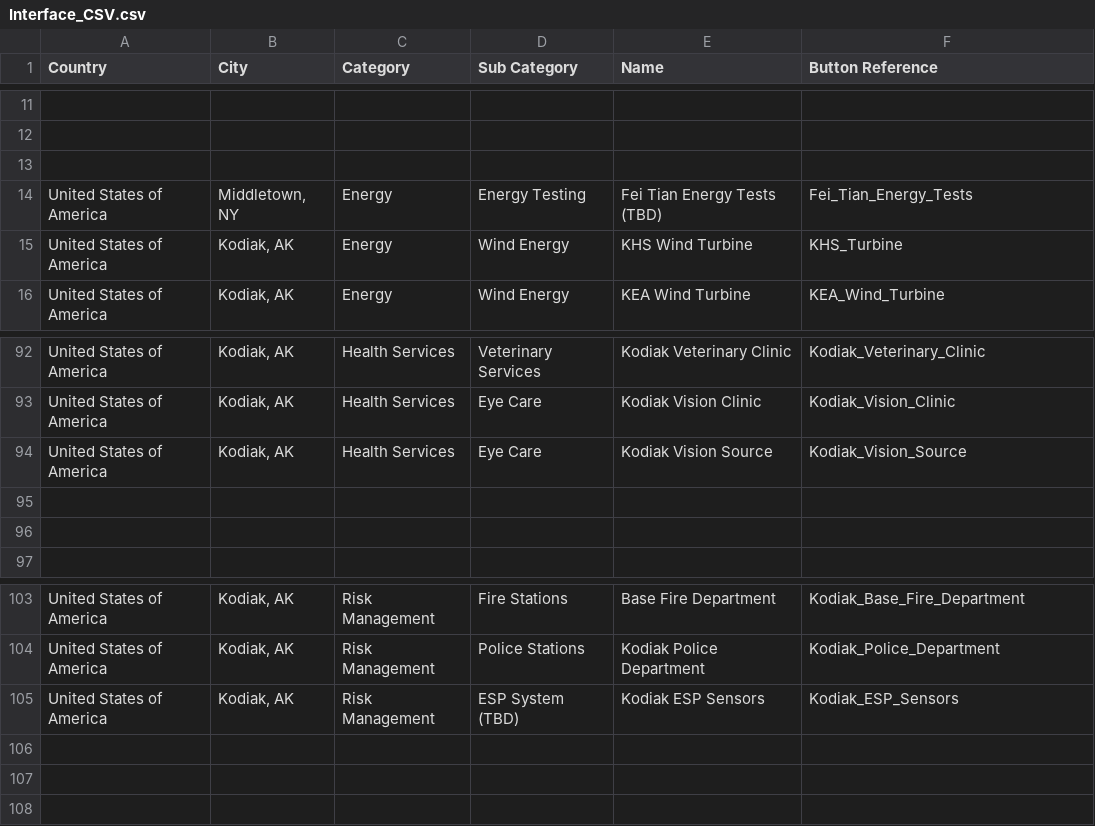
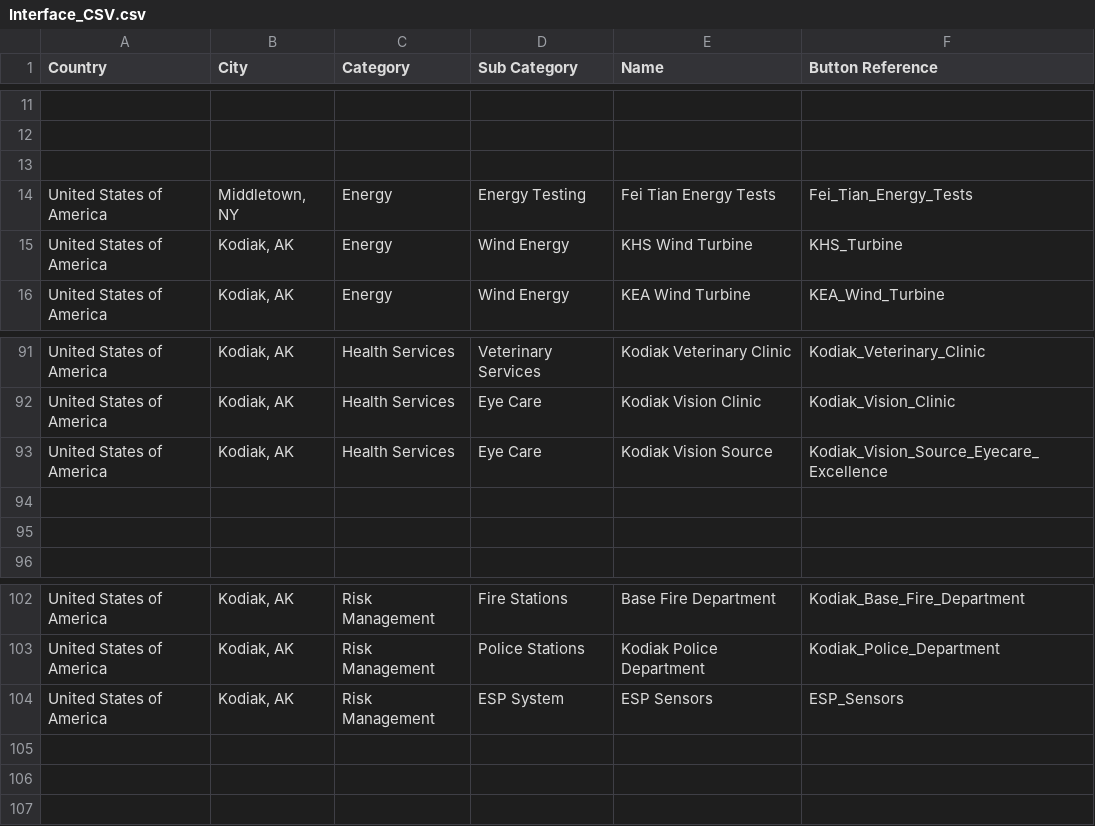
Before and after one commit to TrilliumLearning/AWorldBridge_CitySmart, a CSV file: CitySmart/User_Interface_Upgrade/Interface_CSV.csv, drawn as a sheet; only a part is shown, gaps mark what is left out; the diff covers the shown part only.

```diff
--- a/CitySmart/User_Interface_Upgrade/Interface_CSV.csv
+++ b/CitySmart/User_Interface_Upgrade/Interface_CSV.csv
@@ -13,3 +13,3 @@ Country,City,Category,Sub Category,Name,Button Reference
 
-United States of America,"Middletown, NY",Energy,Energy Testing,Fei Tian Energy Tests (TBD),Fei_Tian_Energy_Tests
+United States of America,"Middletown, NY",Energy,Energy Testing,Fei Tian Energy Tests,Fei_Tian_Energy_Tests
 United States of America,"Kodiak, AK",Energy,Wind Energy,KHS Wind Turbine,KHS_Turbine
@@ -93,3 +92,3 @@ United States of America,"Kodiak, AK",Health Services,Veterinary Services,Kodiak
 United States of America,"Kodiak, AK",Health Services,Eye Care,Kodiak Vision Clinic,Kodiak_Vision_Clinic
-United States of America,"Kodiak, AK",Health Services,Eye Care,Kodiak Vision Source,Kodiak_Vision_Source
+United States of America,"Kodiak, AK",Health Services,Eye Care,Kodiak Vision Source,Kodiak_Vision_Source_Eyecare_Excellence
 
@@ -104,3 +103,3 @@ United States of America,"Kodiak, AK",Risk Management,Fire Stations,Base Fire De
 United States of America,"Kodiak, AK",Risk Management,Police Stations,Kodiak Police Department,Kodiak_Police_Department
-United States of America,"Kodiak, AK",Risk Management,ESP System (TBD),Kodiak ESP Sensors,Kodiak_ESP_Sensors
+United States of America,"Kodiak, AK",Risk Management,ESP System,ESP Sensors,ESP_Sensors
 
```
Also changed, not shown: 6 added rows, 5 removed rows and 8 edited cells elsewhere in this file, 13 other files.
